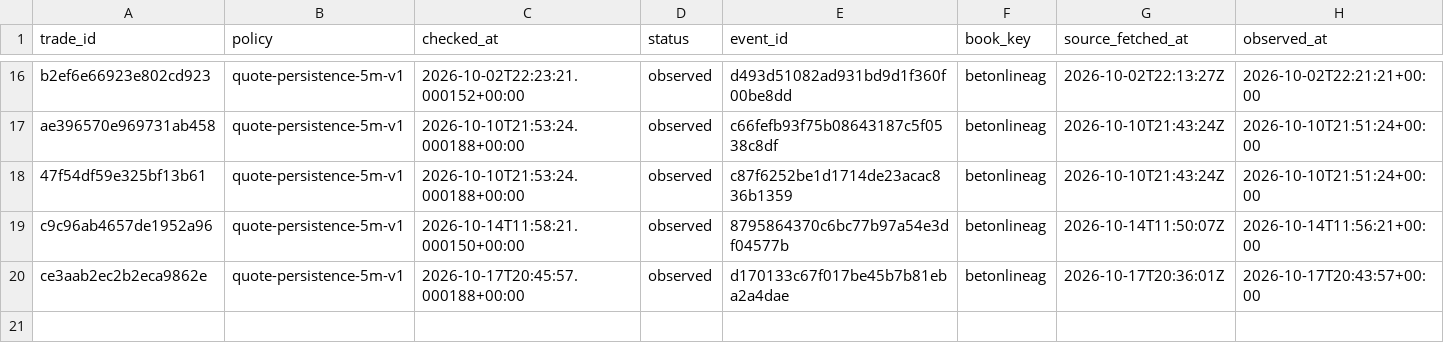
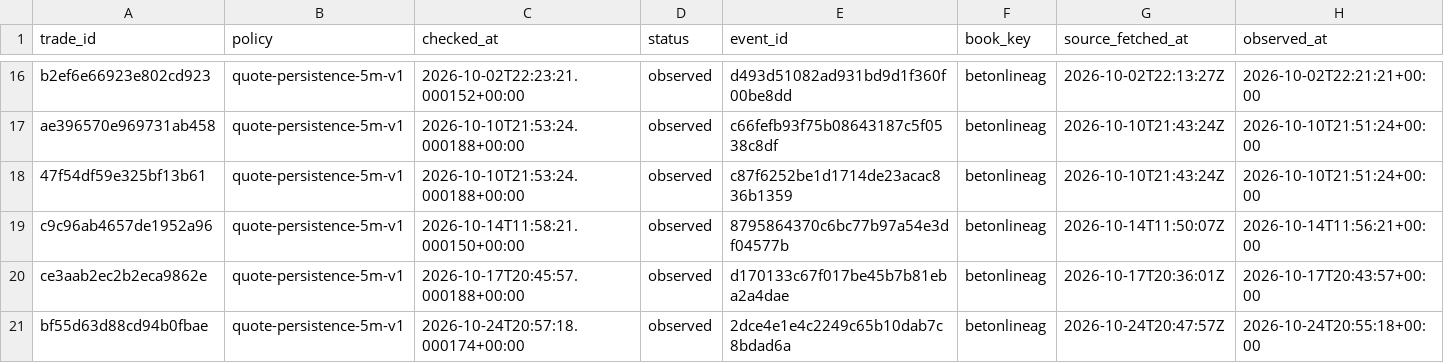
Before and after one commit to joshuakingsland/claude-fights, a CSV file: execution_checks.csv, drawn as a sheet; only a part is shown, gaps mark what is left out; rows hold the shown columns only; the diff names each change by its address in the sheet, - before the commit and + after, or states it on an @@ line.

```diff
--- a/execution_checks.csv
+++ b/execution_checks.csv
+row 21: bf55d63d88cd94b0fbae | quote-persistence-5m-v1 | 2026-10-24T20:57:18.000174+00:00 | observed | 2dce4e1e4c2249c65b10dab7c8bdad6a | betonlineag | 2026-10-24T20:47:57Z | 2026-10-24T20:55:18+00:00
```
Also changed, not shown: forward_predictions.csv, notified_trades.csv, 13 other files.
